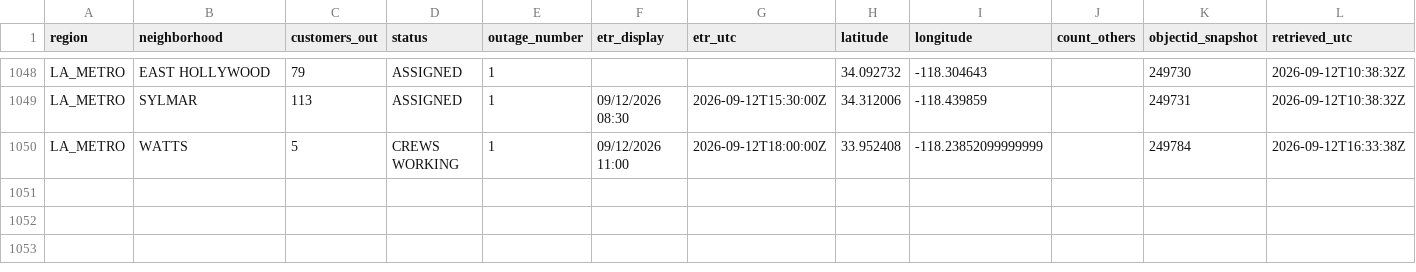
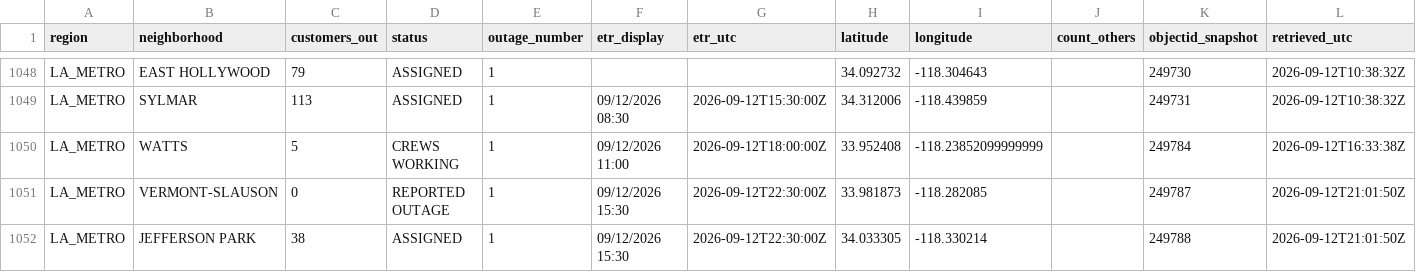
Before and after one commit to danish0305/sce-outage-tracker, a CSV file: ladwp/ladwp_la_outages_history.csv, drawn as a sheet; only a part is shown, gaps mark what is left out.

```diff
--- a/ladwp/ladwp_la_outages_history.csv
+++ b/ladwp/ladwp_la_outages_history.csv
@@ -1050 +1050,3 @@ LA_METRO,SYLMAR,113,ASSIGNED,1,09/12/2026 08:30,2026-09-12T15:30:00Z,34.312006,-
 LA_METRO,WATTS,5,CREWS WORKING,1,09/12/2026 11:00,2026-09-12T18:00:00Z,33.952408,-118.23852099999999,,249784,2026-09-12T16:33:38Z
+LA_METRO,VERMONT-SLAUSON,0,REPORTED OUTAGE,1,09/12/2026 15:30,2026-09-12T22:30:00Z,33.981873,-118.282085,,249787,2026-09-12T21:01:50Z
+LA_METRO,JEFFERSON PARK,38,ASSIGNED,1,09/12/2026 15:30,2026-09-12T22:30:00Z,34.033305,-118.330214,,249788,2026-09-12T21:01:50Z
```
Also changed, not shown: burbank/burbank_summary_history.csv, la_oc_outages_latest.csv, 9 other files.
